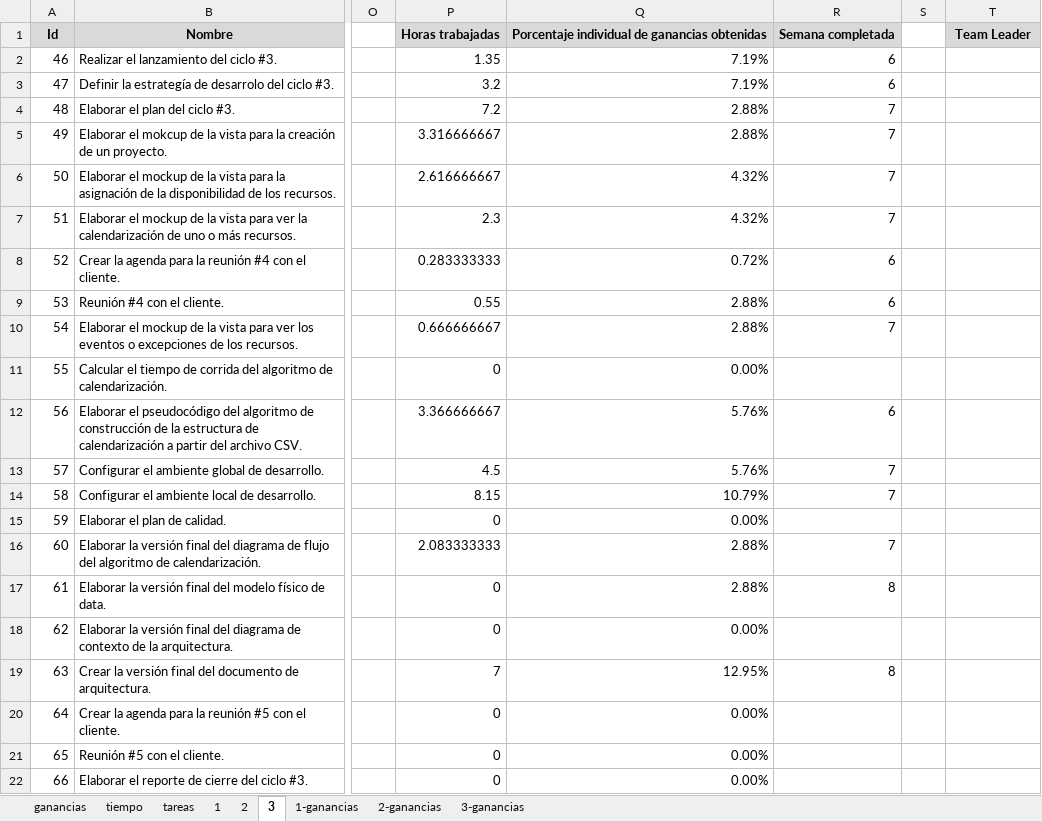
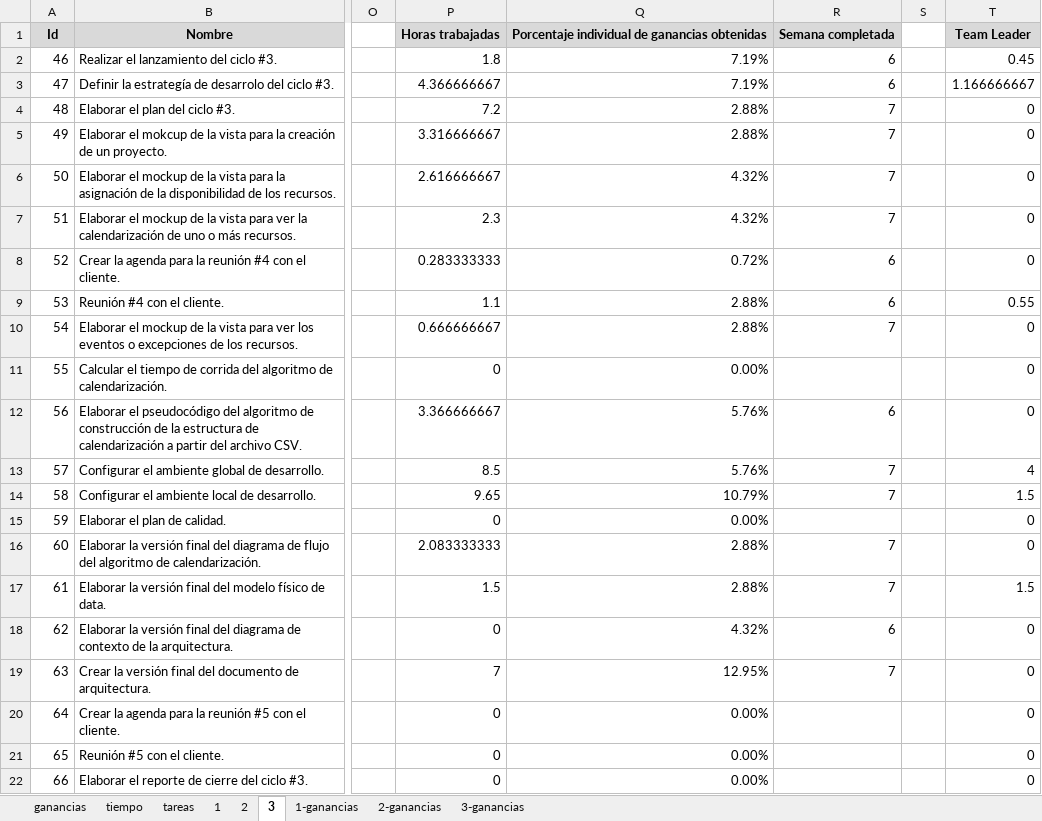
Before and after one commit to jw92/PPR, an Excel workbook: tspi/plan.xlsx, sheet 3, drawn as a sheet; only a part is shown, gaps mark what is left out; values as stored, in another font and other column widths than the file's, no borders; the diff names each change by its address in the sheet, - before the commit and + after, or states it on an @@ line.

Commit message:
Actualizacion del plan general del proyecto

```diff
--- a/tspi/plan.xlsx (sheet 3)
+++ b/tspi/plan.xlsx (sheet 3)
-P2: 1.35
+P2: 1.8
-T2: (empty)
+T2: 0.45
-P3: 3.2
+P3: 4.366666667
-T3: (empty)
+T3: 1.166666667
-T4:T8: (empty)
+T4:T8: 0
-P9: 0.55
+P9: 1.1
-T9: (empty)
+T9: 0.55
-T10:T12: (empty)
+T10:T12: 0
-P13: 4.5
+P13: 8.5
-T13: (empty)
+T13: 4
-P14: 8.15
+P14: 9.65
-T14: (empty)
+T14: 1.5
-T15:T16: (empty)
+T15:T16: 0
-P17: 0
+P17: 1.5
-R17: 8
+R17: 7
-T17: (empty)
+T17: 1.5
-Q18: 0.00%
+Q18: 4.32%
-R18: (empty)
+R18: 6
-T18:T22: (empty)
+T18:T22: 0
-R19: 8
+R19: 7
```
Also changed, not shown: sheet 3-ganancias, sheet ganancias, sheet tiempo, sheet tareas, formulas that keep their value, charts or pictures, tspi/ciclo-3/plan3-20105627.xlsx, tspi/ciclo-3/plan3-20105914.xlsx, 1 other file.
